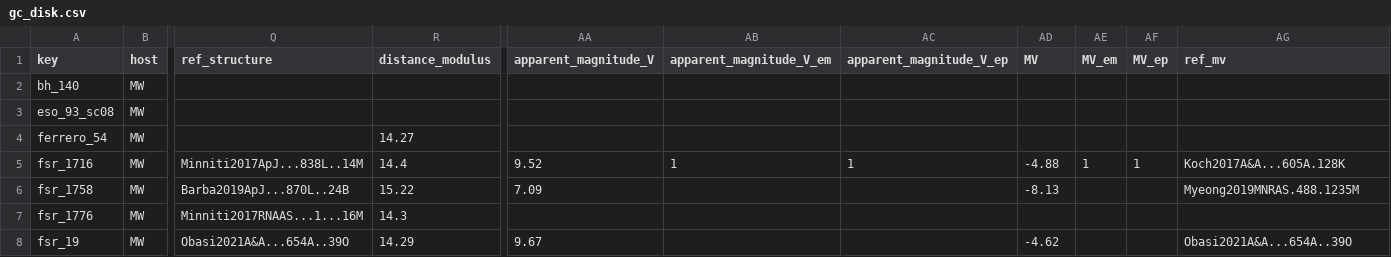
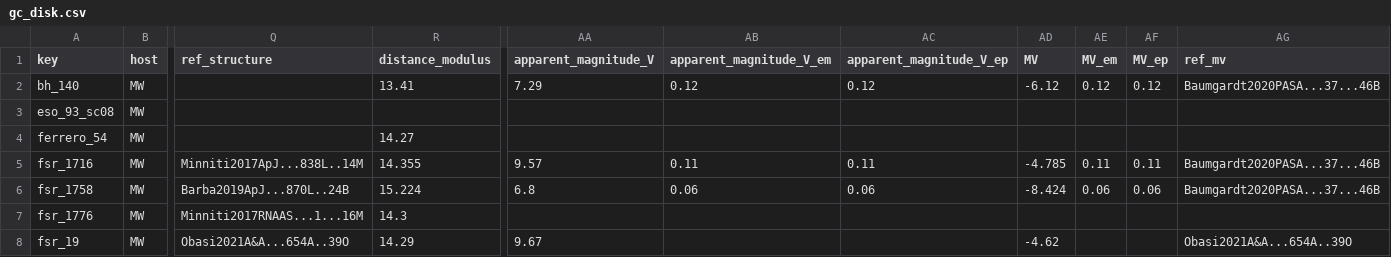
Before and after one commit to apace7/local_volume_database, a CSV file: data/gc_disk.csv, drawn as a sheet; only a part is shown, gaps mark what is left out; the diff covers the shown part only; the diff names each change by its address in the sheet, - before the commit and + after, or states it on an @@ line.

```diff
--- a/data/gc_disk.csv
+++ b/data/gc_disk.csv
-R2 (distance_modulus): (empty)
+R2 (distance_modulus): 13.41
-AA2 (apparent_magnitude_V): (empty)
+AA2 (apparent_magnitude_V): 7.29
-AB2 (apparent_magnitude_V_em): (empty)
+AB2 (apparent_magnitude_V_em): 0.12
-AC2 (apparent_magnitude_V_ep): (empty)
+AC2 (apparent_magnitude_V_ep): 0.12
-AD2 (MV): (empty)
+AD2 (MV): -6.12
-AE2 (MV_em): (empty)
+AE2 (MV_em): 0.12
-AF2 (MV_ep): (empty)
+AF2 (MV_ep): 0.12
-AG2 (ref_mv): (empty)
+AG2 (ref_mv): Baumgardt2020PASA...37...46B
-R5 (distance_modulus): 14.4
+R5 (distance_modulus): 14.355
-AA5 (apparent_magnitude_V): 9.52
+AA5 (apparent_magnitude_V): 9.57
-AB5 (apparent_magnitude_V_em): 1
+AB5 (apparent_magnitude_V_em): 0.11
-AC5 (apparent_magnitude_V_ep): 1
+AC5 (apparent_magnitude_V_ep): 0.11
-AD5 (MV): -4.88
+AD5 (MV): -4.785
-AE5 (MV_em): 1
+AE5 (MV_em): 0.11
-AF5 (MV_ep): 1
+AF5 (MV_ep): 0.11
-AG5 (ref_mv): Koch2017A&A...605A.128K
+AG5 (ref_mv): Baumgardt2020PASA...37...46B
-R6 (distance_modulus): 15.22
+R6 (distance_modulus): 15.224
-AA6 (apparent_magnitude_V): 7.09
+AA6 (apparent_magnitude_V): 6.8
-AB6 (apparent_magnitude_V_em): (empty)
+AB6 (apparent_magnitude_V_em): 0.06
-AC6 (apparent_magnitude_V_ep): (empty)
+AC6 (apparent_magnitude_V_ep): 0.06
-AD6 (MV): -8.13
+AD6 (MV): -8.424
-AE6 (MV_em): (empty)
+AE6 (MV_em): 0.06
-AF6 (MV_ep): (empty)
+AF6 (MV_ep): 0.06
-AG6 (ref_mv): Myeong2019MNRAS.488.1235M
+AG6 (ref_mv): Baumgardt2020PASA...37...46B
```
Also changed, not shown: 29 edited cells elsewhere in this file.
